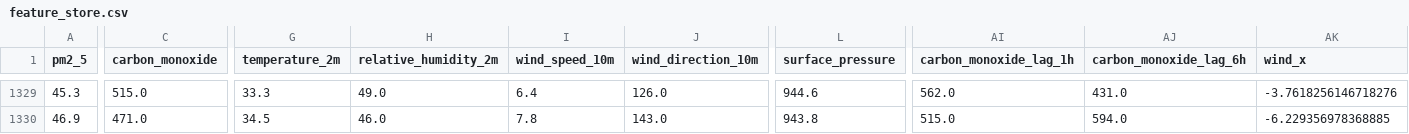
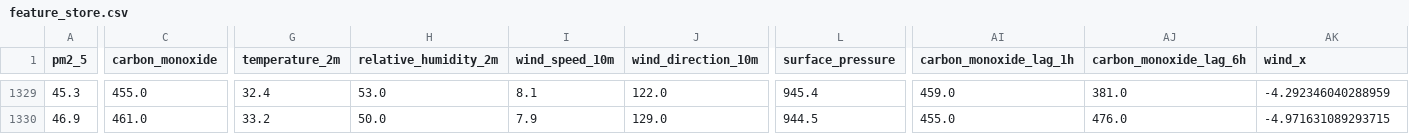
Before and after one commit to AmnaNazir20/Pearls-AQI-Predictor, a CSV file: feature_store.csv, drawn as a sheet; only a part is shown, gaps mark what is left out; the diff covers the shown part only; the diff names each change by its address in the sheet, - before the commit and + after, or states it on an @@ line.

```diff
--- a/feature_store.csv
+++ b/feature_store.csv
-C1329 (carbon_monoxide): 515.0
+C1329 (carbon_monoxide): 455.0
-G1329 (temperature_2m): 33.3
+G1329 (temperature_2m): 32.4
-H1329 (relative_humidity_2m): 49.0
+H1329 (relative_humidity_2m): 53.0
-I1329 (wind_speed_10m): 6.4
+I1329 (wind_speed_10m): 8.1
-J1329 (wind_direction_10m): 126.0
+J1329 (wind_direction_10m): 122.0
-L1329 (surface_pressure): 944.6
+L1329 (surface_pressure): 945.4
-AI1329 (carbon_monoxide_lag_1h): 562.0
+AI1329 (carbon_monoxide_lag_1h): 459.0
-AJ1329 (carbon_monoxide_lag_6h): 431.0
+AJ1329 (carbon_monoxide_lag_6h): 381.0
-AK1329 (wind_x): -3.7618256146718276
+AK1329 (wind_x): -4.292346040288959
-C1330 (carbon_monoxide): 471.0
+C1330 (carbon_monoxide): 461.0
-G1330 (temperature_2m): 34.5
+G1330 (temperature_2m): 33.2
-H1330 (relative_humidity_2m): 46.0
+H1330 (relative_humidity_2m): 50.0
-I1330 (wind_speed_10m): 7.8
+I1330 (wind_speed_10m): 7.9
-J1330 (wind_direction_10m): 143.0
+J1330 (wind_direction_10m): 129.0
-L1330 (surface_pressure): 943.8
+L1330 (surface_pressure): 944.5
-AI1330 (carbon_monoxide_lag_1h): 515.0
+AI1330 (carbon_monoxide_lag_1h): 455.0
-AJ1330 (carbon_monoxide_lag_6h): 594.0
+AJ1330 (carbon_monoxide_lag_6h): 476.0
-AK1330 (wind_x): -6.229356978368885
+AK1330 (wind_x): -4.971631089293715
```
Also changed, not shown: 160 edited cells elsewhere in this file.
